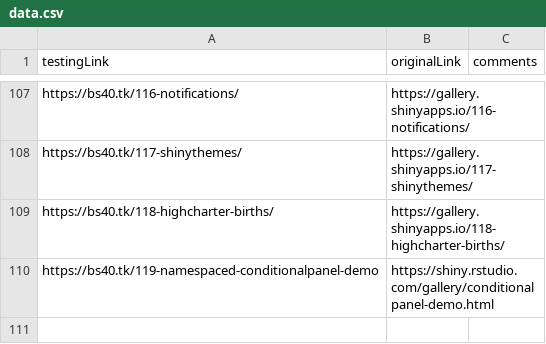
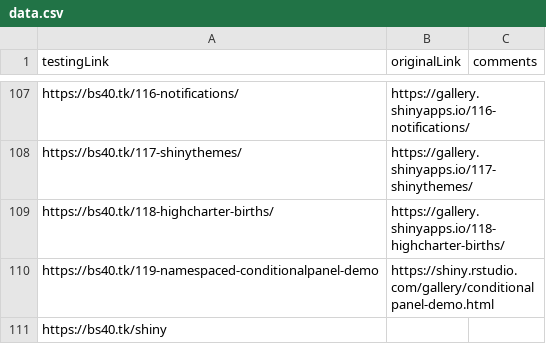
Before and after one commit to dmpe/shiny-examples, a CSV file: WorksOrNotTable/data.csv, drawn as a sheet; only a part is shown, gaps mark what is left out.

Commit message:
link

```diff
--- a/WorksOrNotTable/data.csv
+++ b/WorksOrNotTable/data.csv
@@ -110 +110,2 @@ https://bs40.tk/118-highcharter-births/; https://gallery.shinyapps.io/118-highch
 https://bs40.tk/119-namespaced-conditionalpanel-demo; https://shiny.rstudio.com/gallery/conditionalpanel-demo.html;
+https://bs40.tk/shiny;
```
Also changed, not shown: 2 other files.
